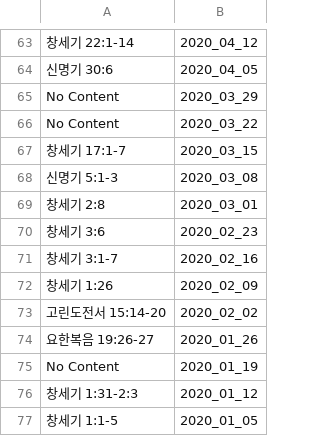
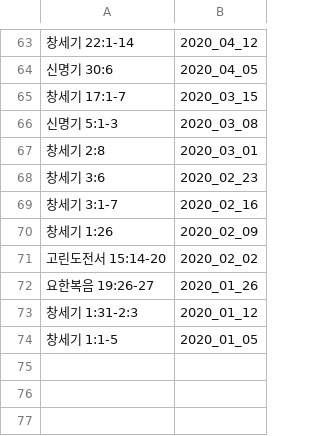
Before and after one commit to petercpark/Holy-People-Church, a CSV file: bibleverses.csv, drawn as a sheet; only a part is shown, gaps mark what is left out; the diff names each change by its address in the sheet, - before the commit and + after, or states it on an @@ line.

Commit message:
Update bibleverses.csv

```diff
--- a/bibleverses.csv
+++ b/bibleverses.csv
-row 65: No Content | 2020_03_29
-row 66: No Content | 2020_03_22
-row 75: No Content | 2020_01_19
```
